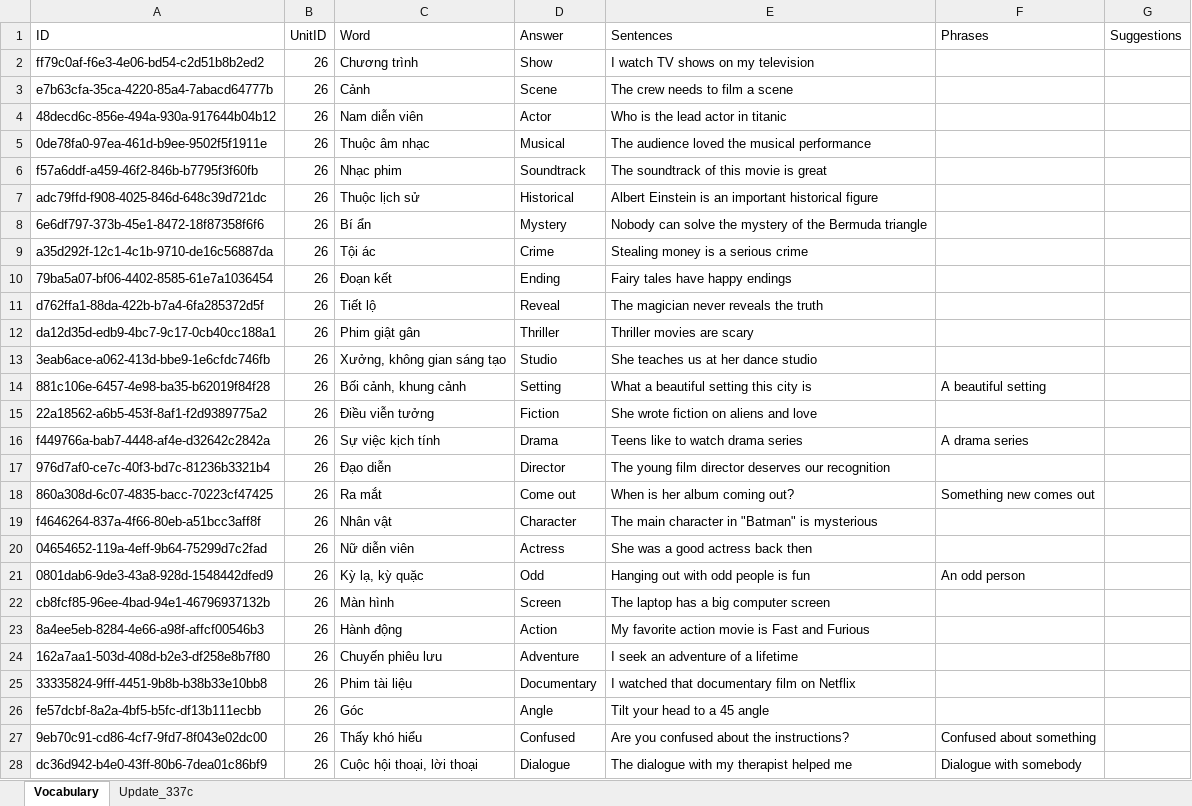
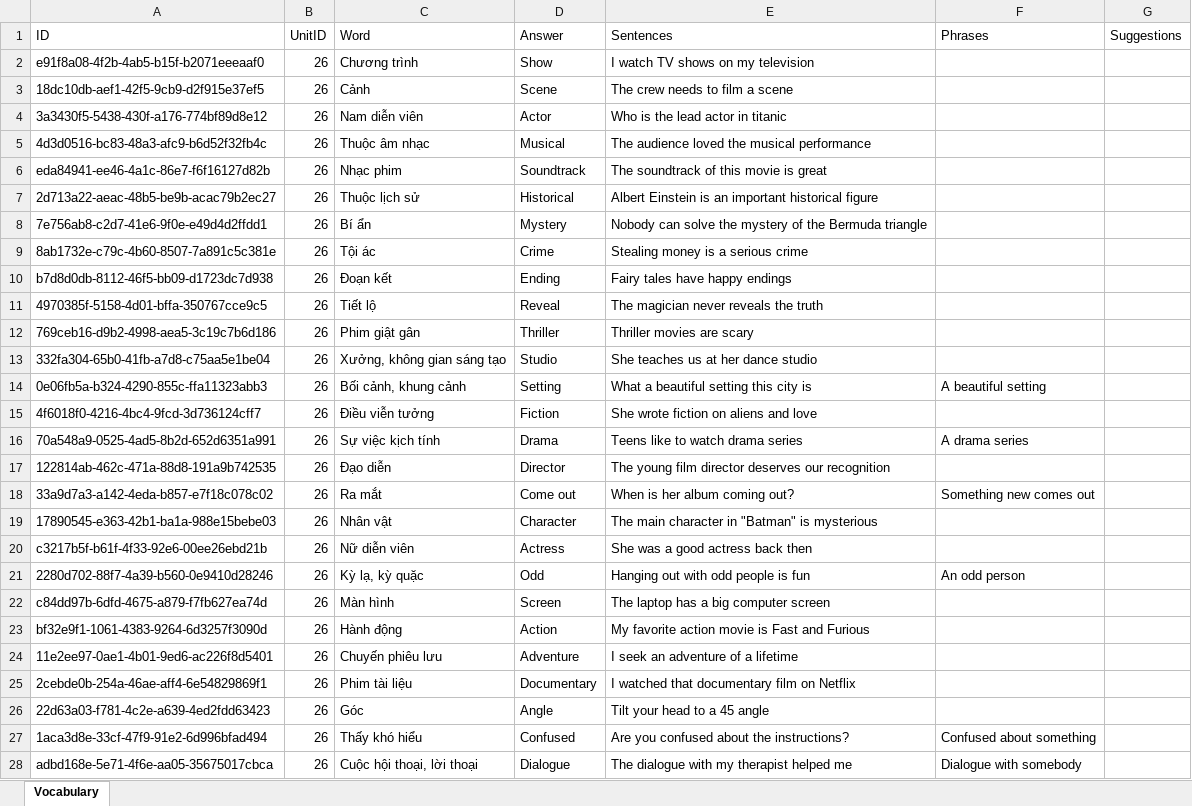
Before and after one commit to PhongNguyen0107/english-app, an Excel workbook: data/WordStudy.xlsx, sheet Vocabulary, drawn as a sheet; only a part is shown; values as stored, in another font and other column widths than the file's, no borders; the diff covers the shown part only; the diff names each change by its address in the sheet, - before the commit and + after, or states it on an @@ line.

```diff
--- a/data/WordStudy.xlsx (sheet Vocabulary)
+++ b/data/WordStudy.xlsx (sheet Vocabulary)
-sheet tab: Update_337c
-A2 (ID): ff79c0af-f6e3-4e06-bd54-c2d51b8b2ed2
+A2 (ID): e91f8a08-4f2b-4ab5-b15f-b2071eeeaaf0
-A3 (ID): e7b63cfa-35ca-4220-85a4-7abacd64777b
+A3 (ID): 18dc10db-aef1-42f5-9cb9-d2f915e37ef5
-A4 (ID): 48decd6c-856e-494a-930a-917644b04b12
+A4 (ID): 3a3430f5-5438-430f-a176-774bf89d8e12
-A5 (ID): 0de78fa0-97ea-461d-b9ee-9502f5f1911e
+A5 (ID): 4d3d0516-bc83-48a3-afc9-b6d52f32fb4c
-A6 (ID): f57a6ddf-a459-46f2-846b-b7795f3f60fb
+A6 (ID): eda84941-ee46-4a1c-86e7-f6f16127d82b
-A7 (ID): adc79ffd-f908-4025-846d-648c39d721dc
+A7 (ID): 2d713a22-aeac-48b5-be9b-acac79b2ec27
-A8 (ID): 6e6df797-373b-45e1-8472-18f87358f6f6
+A8 (ID): 7e756ab8-c2d7-41e6-9f0e-e49d4d2ffdd1
-A9 (ID): a35d292f-12c1-4c1b-9710-de16c56887da
+A9 (ID): 8ab1732e-c79c-4b60-8507-7a891c5c381e
-A10 (ID): 79ba5a07-bf06-4402-8585-61e7a1036454
+A10 (ID): b7d8d0db-8112-46f5-bb09-d1723dc7d938
-A11 (ID): d762ffa1-88da-422b-b7a4-6fa285372d5f
+A11 (ID): 4970385f-5158-4d01-bffa-350767cce9c5
-A12 (ID): da12d35d-edb9-4bc7-9c17-0cb40cc188a1
+A12 (ID): 769ceb16-d9b2-4998-aea5-3c19c7b6d186
-A13 (ID): 3eab6ace-a062-413d-bbe9-1e6cfdc746fb
+A13 (ID): 332fa304-65b0-41fb-a7d8-c75aa5e1be04
-A14 (ID): 881c106e-6457-4e98-ba35-b62019f84f28
+A14 (ID): 0e06fb5a-b324-4290-855c-ffa11323abb3
-A15 (ID): 22a18562-a6b5-453f-8af1-f2d9389775a2
+A15 (ID): 4f6018f0-4216-4bc4-9fcd-3d736124cff7
-A16 (ID): f449766a-bab7-4448-af4e-d32642c2842a
+A16 (ID): 70a548a9-0525-4ad5-8b2d-652d6351a991
-A17 (ID): 976d7af0-ce7c-40f3-bd7c-81236b3321b4
+A17 (ID): 122814ab-462c-471a-88d8-191a9b742535
-A18 (ID): 860a308d-6c07-4835-bacc-70223cf47425
+A18 (ID): 33a9d7a3-a142-4eda-b857-e7f18c078c02
-A19 (ID): f4646264-837a-4f66-80eb-a51bcc3aff8f
+A19 (ID): 17890545-e363-42b1-ba1a-988e15bebe03
-A20 (ID): 04654652-119a-4eff-9b64-75299d7c2fad
+A20 (ID): c3217b5f-b61f-4f33-92e6-00ee26ebd21b
-A21 (ID): 0801dab6-9de3-43a8-928d-1548442dfed9
+A21 (ID): 2280d702-88f7-4a39-b560-0e9410d28246
-A22 (ID): cb8fcf85-96ee-4bad-94e1-46796937132b
+A22 (ID): c84dd97b-6dfd-4675-a879-f7fb627ea74d
-A23 (ID): 8a4ee5eb-8284-4e66-a98f-affcf00546b3
+A23 (ID): bf32e9f1-1061-4383-9264-6d3257f3090d
-A24 (ID): 162a7aa1-503d-408d-b2e3-df258e8b7f80
+A24 (ID): 11e2ee97-0ae1-4b01-9ed6-ac226f8d5401
-A25 (ID): 33335824-9fff-4451-9b8b-b38b33e10bb8
+A25 (ID): 2cebde0b-254a-46ae-aff4-6e54829869f1
-A26 (ID): fe57dcbf-8a2a-4bf5-b5fc-df13b111ecbb
+A26 (ID): 22d63a03-f781-4c2e-a639-4ed2fdd63423
-A27 (ID): 9eb70c91-cd86-4cf7-9fd7-8f043e02dc00
+A27 (ID): 1aca3d8e-33cf-47f9-91e2-6d996bfad494
-A28 (ID): dc36d942-b4e0-43ff-80b6-7dea01c86bf9
+A28 (ID): adbd168e-5e71-4f6e-aa05-35675017cbca
```
Also changed, not shown: 30 added rows and 3 edited cells elsewhere in this sheet, 2 other files.
